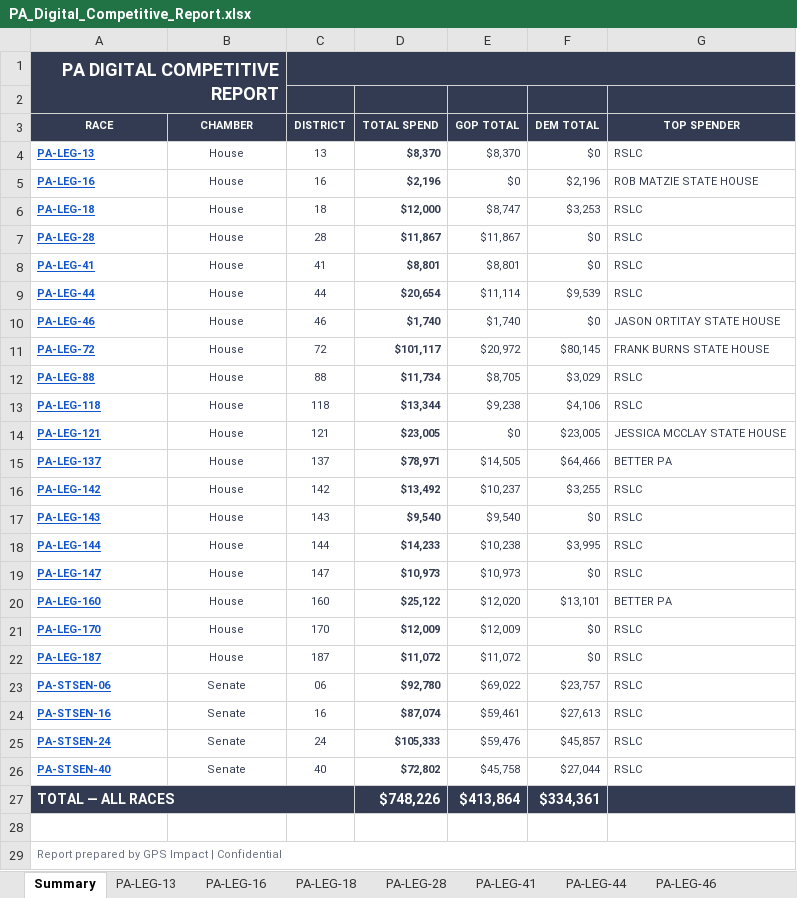
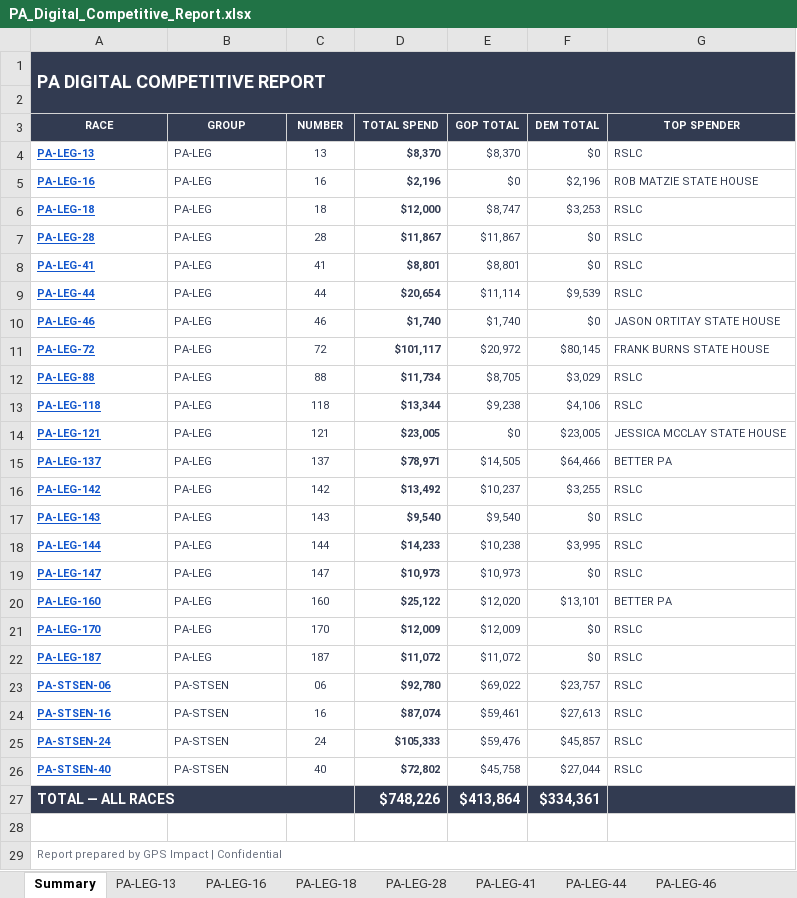
Before and after one commit to ABrauMI/PA-Fund-For-Change-Digicomp, an Excel workbook: reports/PA_Digital_Competitive_Report.xlsx, sheet Summary, drawn as a sheet; values as stored, in another font and other column widths than the file's, no borders; charts and pictures not drawn; the diff names each change by its address in the sheet, - before the commit and + after, or states it on an @@ line.

```diff
--- a/reports/PA_Digital_Competitive_Report.xlsx (sheet Summary)
+++ b/reports/PA_Digital_Competitive_Report.xlsx (sheet Summary)
-A1 alignment: right
+A1 alignment: left
-A1:B2 merged
+A1:G2 merged
-C1:G1 merged
-B3: CHAMBER
+B3: GROUP
-C3: DISTRICT
+C3: NUMBER
-B4:B22 (GROUP): House
+B4:B22 (GROUP): PA-LEG
-B4:B26 alignment: center
+B4:B26 alignment: left
-B23:B26 (GROUP): Senate
+B23:B26 (GROUP): PA-STSEN
```
Also changed, not shown: sheet PA-LEG-46, sheet PA-LEG-121, sheet PA-LEG-13, sheet PA-LEG-41, sheet PA-LEG-143, sheet PA-LEG-187, 17 more sheets, charts or pictures, 2 other files.
